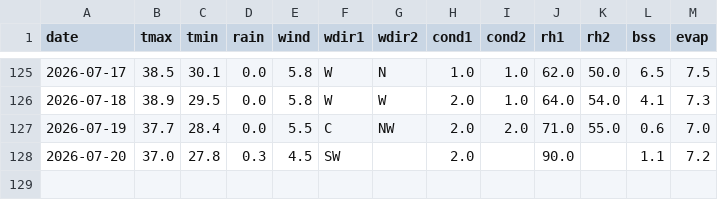
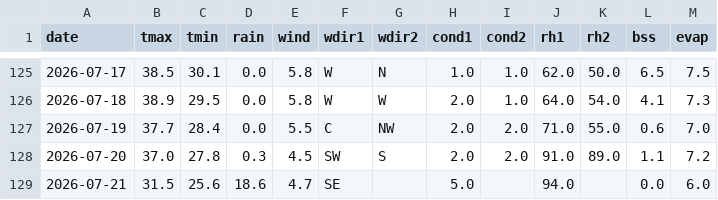
Before and after one commit to rameshram96/iari_weather_data, a CSV file: data/iari_weather.csv, drawn as a sheet; only a part is shown, gaps mark what is left out.

```diff
--- a/data/iari_weather.csv
+++ b/data/iari_weather.csv
@@ -127,2 +127,3 @@ date,tmax,tmin,rain,wind,wdir1,wdir2,cond1,cond2,rh1,rh2,bss,evap
 2026-07-19,37.7,28.4,0.0,5.5,C,NW,2.0,2.0,71.0,55.0,0.6,7.0
-2026-07-20,37.0,27.8,0.3,4.5,SW,,2.0,,90.0,,1.1,7.2
+2026-07-20,37.0,27.8,0.3,4.5,SW,S,2.0,2.0,91.0,89.0,1.1,7.2
+2026-07-21,31.5,25.6,18.6,4.7,SE,,5.0,,94.0,,0.0,6.0
```
Also changed, not shown: data/monthly_rainfall.csv, 1 other file.
